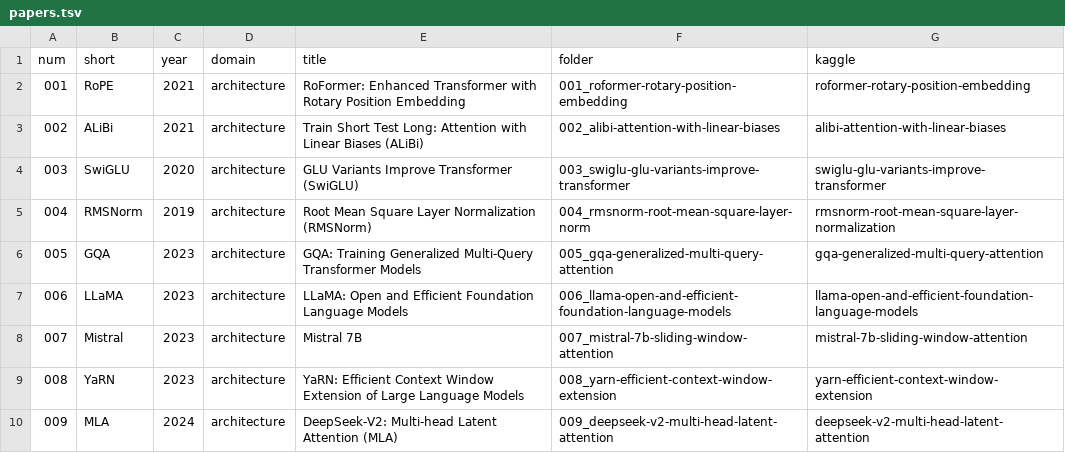
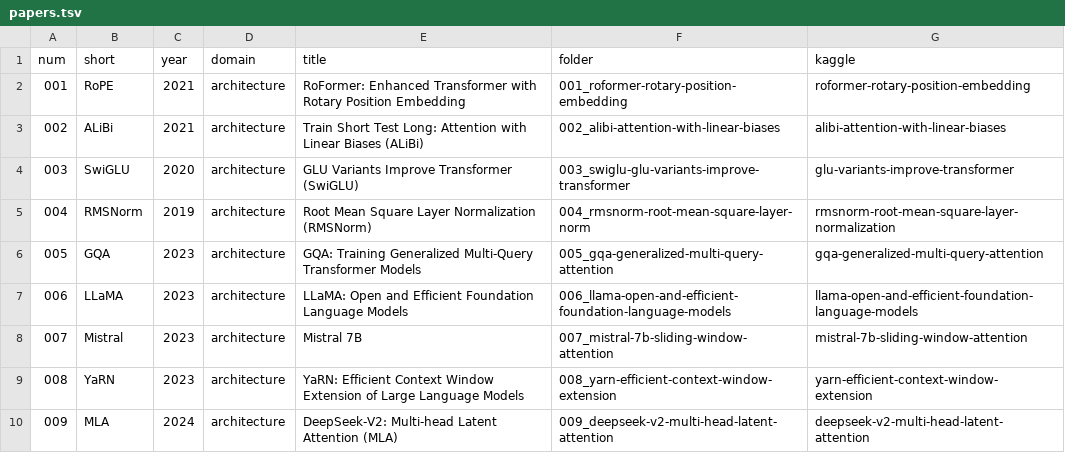
Before and after one commit to nadeemcite/llm-research-papers, a TSV file: scripts/papers.tsv, drawn as a sheet; only a part is shown.

Commit message:
003 SwiGLU: add paper folder with validated notebook

```diff
--- a/scripts/papers.tsv
+++ b/scripts/papers.tsv
@@ -3,3 +3,3 @@ num	short	year	domain	title	folder	kaggle
 002	ALiBi	2021	architecture	Train Short Test Long: Attention with Linear Biases (ALiBi)	002_alibi-attention-with-linear-biases	alibi-attention-with-linear-biases
-003	SwiGLU	2020	architecture	GLU Variants Improve Transformer (SwiGLU)	003_swiglu-glu-variants-improve-transformer	swiglu-glu-variants-improve-transformer
+003	SwiGLU	2020	architecture	GLU Variants Improve Transformer (SwiGLU)	003_swiglu-glu-variants-improve-transformer	glu-variants-improve-transformer
 004	RMSNorm	2019	architecture	Root Mean Square Layer Normalization (RMSNorm)	004_rmsnorm-root-mean-square-layer-norm	rmsnorm-root-mean-square-layer-normalization
```
Also changed, not shown: 6 other files.
